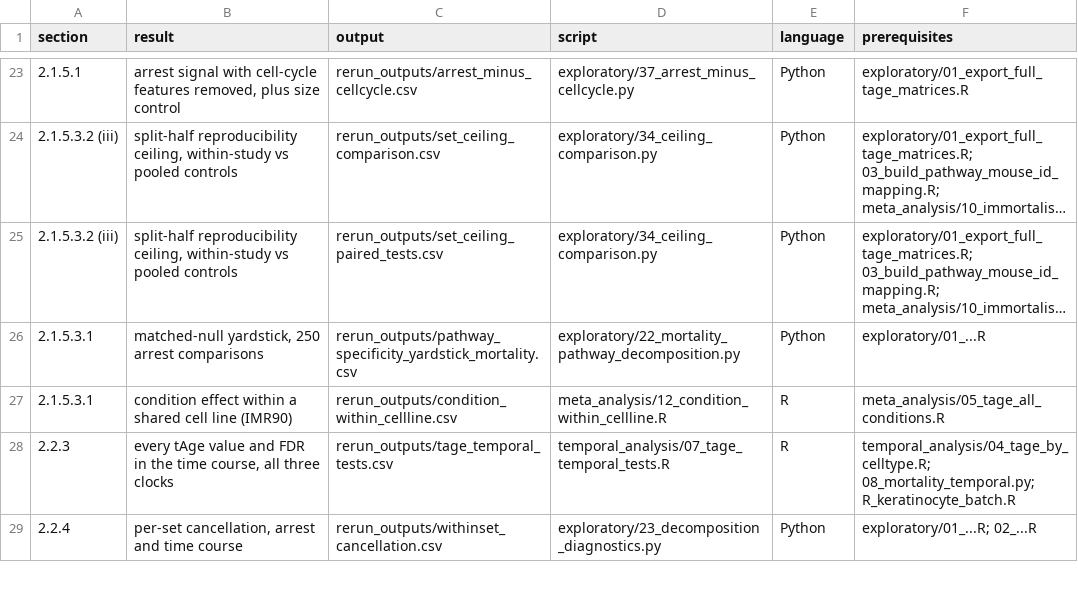
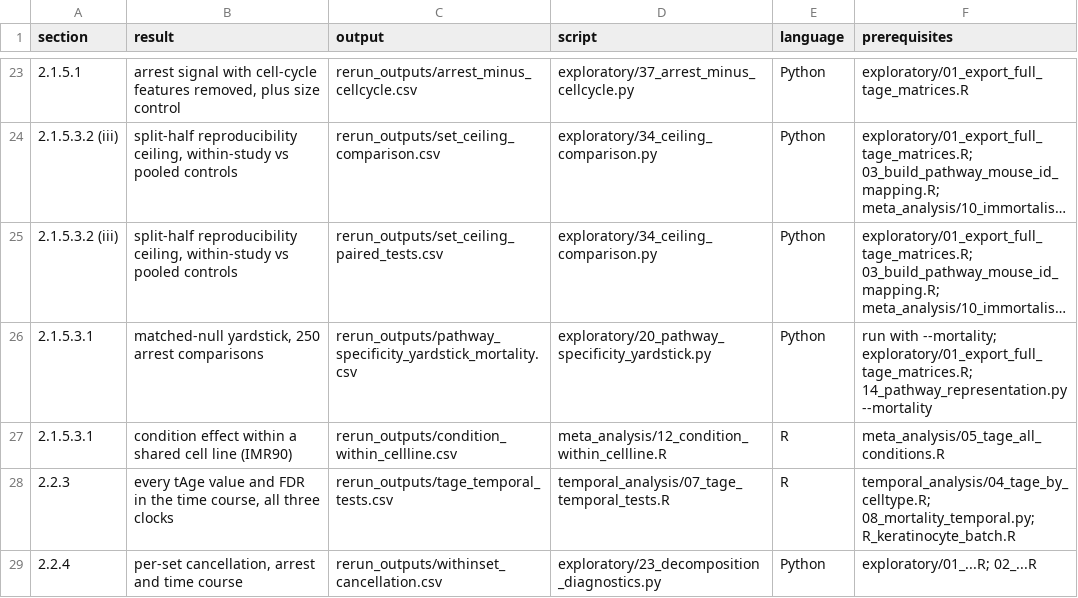
Before and after one commit to avelar-ageing/senescence_stress, a CSV file: bulk_RNA_seq/provenance.csv, drawn as a sheet; only a part is shown, gaps mark what is left out; long unchanged cells end in …; the diff names each change by its address in the sheet, - before the commit and + after, or states it on an @@ line.

```diff
--- a/bulk_RNA_seq/provenance.csv
+++ b/bulk_RNA_seq/provenance.csv
-D26 (script): exploratory/22_mortality_pathway_decomposition.py
+D26 (script): exploratory/20_pathway_specificity_yardstick.py
-F26 (prerequisites): exploratory/01_...R
+F26 (prerequisites): run with --mortality; exploratory/01_export_full_tage_matrices.R; 14_pathway_representation.py --mortality
```
Also changed, not shown: bulk_RNA_seq/pipeline.tsv, 14 other files.
